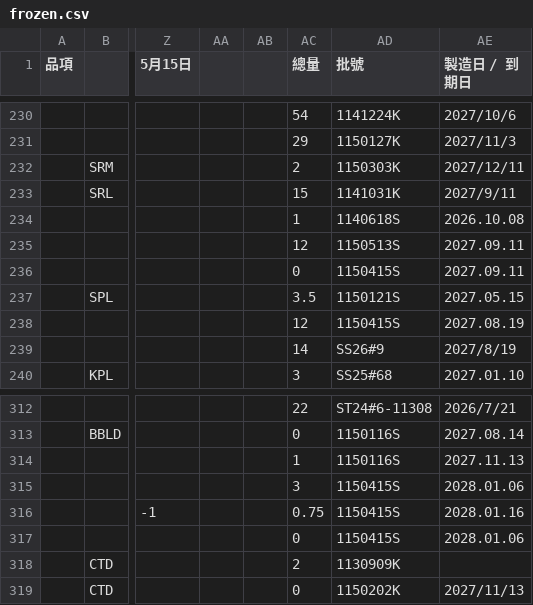
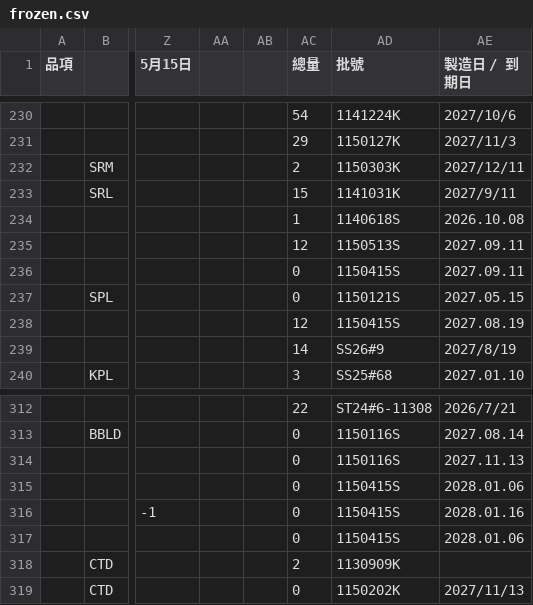
Before and after one commit to mingfonglpg-bit/-, a CSV file: frozen.csv, drawn as a sheet; only a part is shown, gaps mark what is left out; the diff names each change by its address in the sheet, - before the commit and + after, or states it on an @@ line.

Commit message:
Update frozen.csv

```diff
--- a/frozen.csv
+++ b/frozen.csv
-AC237 (總量): 3.5
+AC237 (總量): 0
-AC314 (總量): 1
+AC314 (總量): 0
-AC315 (總量): 3
+AC315 (總量): 0
-AC316 (總量): 0.75
+AC316 (總量): 0
```
